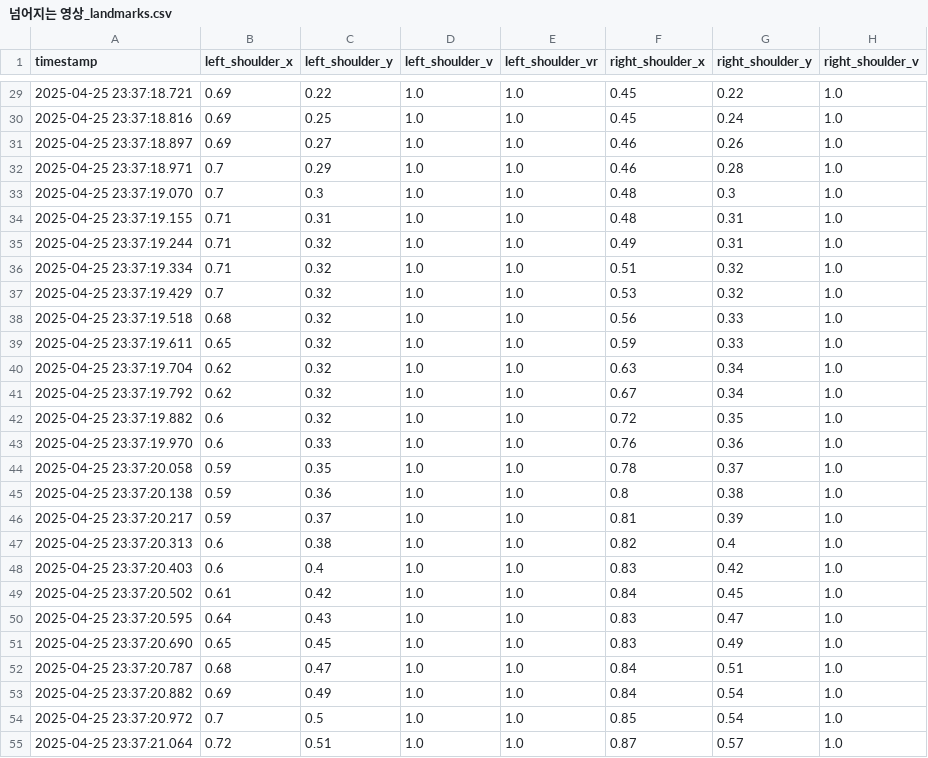
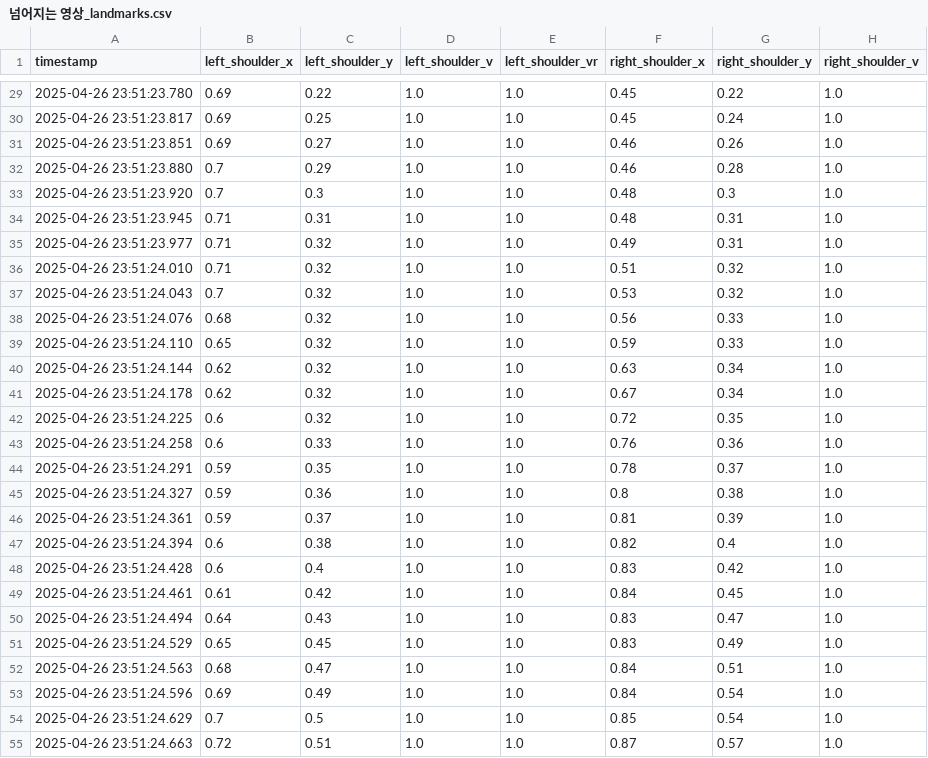
Before and after one commit to mycodehive/Study, a CSV file: seoul-ict/project/guardFall/user/csv/넘어지는 영상_landmarks.csv, drawn as a sheet; only a part is shown, gaps mark what is left out; the diff covers the shown part only; the diff names each change by its address in the sheet, - before the commit and + after, or states it on an @@ line.

```diff
--- a/seoul-ict/project/guardFall/user/csv/넘어지는 영상_landmarks.csv
+++ b/seoul-ict/project/guardFall/user/csv/넘어지는 영상_landmarks.csv
-A29 (timestamp): 2025-04-25 23:37:18.721
+A29 (timestamp): 2025-04-26 23:51:23.780
-A30 (timestamp): 2025-04-25 23:37:18.816
+A30 (timestamp): 2025-04-26 23:51:23.817
-A31 (timestamp): 2025-04-25 23:37:18.897
+A31 (timestamp): 2025-04-26 23:51:23.851
-A32 (timestamp): 2025-04-25 23:37:18.971
+A32 (timestamp): 2025-04-26 23:51:23.880
-A33 (timestamp): 2025-04-25 23:37:19.070
+A33 (timestamp): 2025-04-26 23:51:23.920
-A34 (timestamp): 2025-04-25 23:37:19.155
+A34 (timestamp): 2025-04-26 23:51:23.945
-A35 (timestamp): 2025-04-25 23:37:19.244
+A35 (timestamp): 2025-04-26 23:51:23.977
-A36 (timestamp): 2025-04-25 23:37:19.334
+A36 (timestamp): 2025-04-26 23:51:24.010
-A37 (timestamp): 2025-04-25 23:37:19.429
+A37 (timestamp): 2025-04-26 23:51:24.043
-A38 (timestamp): 2025-04-25 23:37:19.518
+A38 (timestamp): 2025-04-26 23:51:24.076
-A39 (timestamp): 2025-04-25 23:37:19.611
+A39 (timestamp): 2025-04-26 23:51:24.110
-A40 (timestamp): 2025-04-25 23:37:19.704
+A40 (timestamp): 2025-04-26 23:51:24.144
-A41 (timestamp): 2025-04-25 23:37:19.792
+A41 (timestamp): 2025-04-26 23:51:24.178
-A42 (timestamp): 2025-04-25 23:37:19.882
+A42 (timestamp): 2025-04-26 23:51:24.225
-A43 (timestamp): 2025-04-25 23:37:19.970
+A43 (timestamp): 2025-04-26 23:51:24.258
-A44 (timestamp): 2025-04-25 23:37:20.058
+A44 (timestamp): 2025-04-26 23:51:24.291
-A45 (timestamp): 2025-04-25 23:37:20.138
+A45 (timestamp): 2025-04-26 23:51:24.327
-A46 (timestamp): 2025-04-25 23:37:20.217
+A46 (timestamp): 2025-04-26 23:51:24.361
-A47 (timestamp): 2025-04-25 23:37:20.313
+A47 (timestamp): 2025-04-26 23:51:24.394
-A48 (timestamp): 2025-04-25 23:37:20.403
+A48 (timestamp): 2025-04-26 23:51:24.428
-A49 (timestamp): 2025-04-25 23:37:20.502
+A49 (timestamp): 2025-04-26 23:51:24.461
-A50 (timestamp): 2025-04-25 23:37:20.595
+A50 (timestamp): 2025-04-26 23:51:24.494
-A51 (timestamp): 2025-04-25 23:37:20.690
+A51 (timestamp): 2025-04-26 23:51:24.529
-A52 (timestamp): 2025-04-25 23:37:20.787
+A52 (timestamp): 2025-04-26 23:51:24.563
-A53 (timestamp): 2025-04-25 23:37:20.882
+A53 (timestamp): 2025-04-26 23:51:24.596
-A54 (timestamp): 2025-04-25 23:37:20.972
+A54 (timestamp): 2025-04-26 23:51:24.629
-A55 (timestamp): 2025-04-25 23:37:21.064
+A55 (timestamp): 2025-04-26 23:51:24.663
```
Also changed, not shown: 95 edited cells elsewhere in this file, seoul-ict/project/guardFall/user/csv/김려욱넘어지는영상_landmarks.csv, 34 other files.
